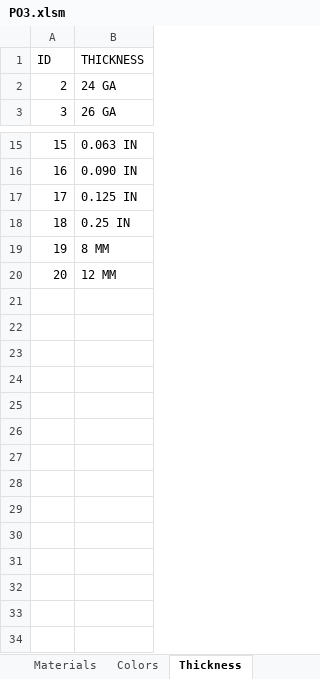
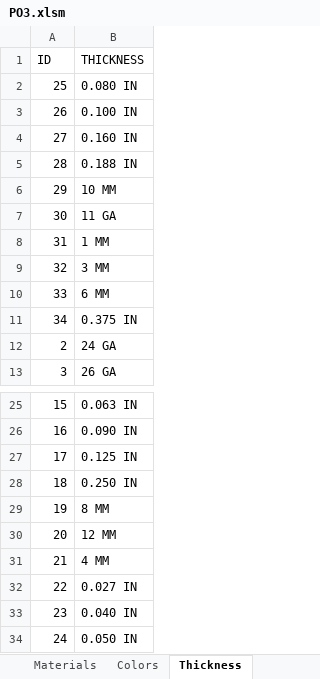
Before and after one commit to brandann/NorthshorePO, an Excel workbook: Access/PO3.xlsm, sheet Thickness, drawn as a sheet; only a part is shown, gaps mark what is left out; values as stored, in another font and other column widths than the file's, no borders; table styles not drawn; addresses are those after the commit; the diff names each change by its address in the sheet, - before the commit and + after, or states it on an @@ line.

```diff
--- a/Access/PO3.xlsm (sheet Thickness)
+++ b/Access/PO3.xlsm (sheet Thickness)
+row 2: 25 | 0.080 IN
+row 3: 26 | 0.100 IN
+row 4: 27 | 0.160 IN
+row 5: 28 | 0.188 IN
+row 6: 29 | 10 MM
+row 7: 30 | 11 GA
+row 8: 31 | 1 MM
+row 9: 32 | 3 MM
+row 10: 33 | 6 MM
+row 11: 34 | 0.375 IN
-B28 (THICKNESS): 0.25 IN
+B28 (THICKNESS): 0.250 IN
+row 31: 21 | 4 MM
+row 32: 22 | 0.027 IN
+row 33: 23 | 0.040 IN
+row 34: 24 | 0.050 IN
```
Also changed, not shown: sheet Colors, sheet Vendors, sheet Sheet1, sheet Materials, other sheet tabs, charts or pictures, 46 other files.
